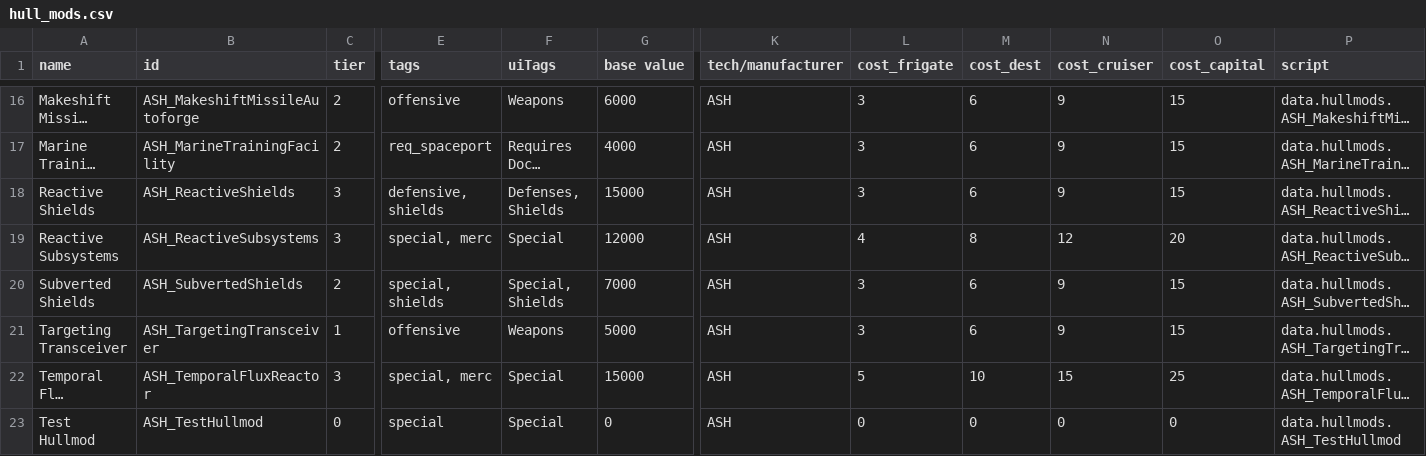
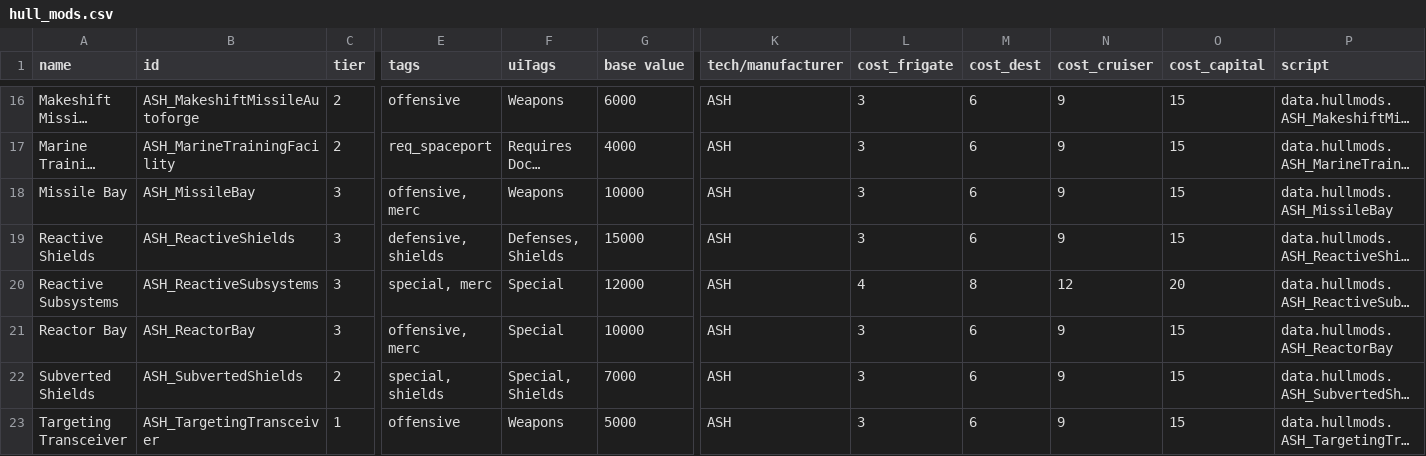
Before and after one commit to AudaxLudos/aptly-simple-hullmods, a CSV file: data/hullmods/hull_mods.csv, drawn as a sheet; only a part is shown, gaps mark what is left out; the shorter side is filled out with more unchanged rows; long unchanged cells end in …; rows hold the shown columns only; the diff names each change by its address in the sheet, - before the commit and + after, or states it on an @@ line.

Commit message:
Add hullmods missile bay & reactor bay

```diff
--- a/data/hullmods/hull_mods.csv
+++ b/data/hullmods/hull_mods.csv
+row 18: Missile Bay | ASH_MissileBay | 3 | offensive, merc | Weapons | 10000 | ASH | 3 | 6 | 9 | 15 | data.hullmods.ASH_MissileBay
+row 21: Reactor Bay | ASH_ReactorBay | 3 | offensive, merc | Special | 10000 | ASH | 3 | 6 | 9 | 15 | data.hullmods.ASH_ReactorBay
```
Also changed, not shown: 2 other files.
